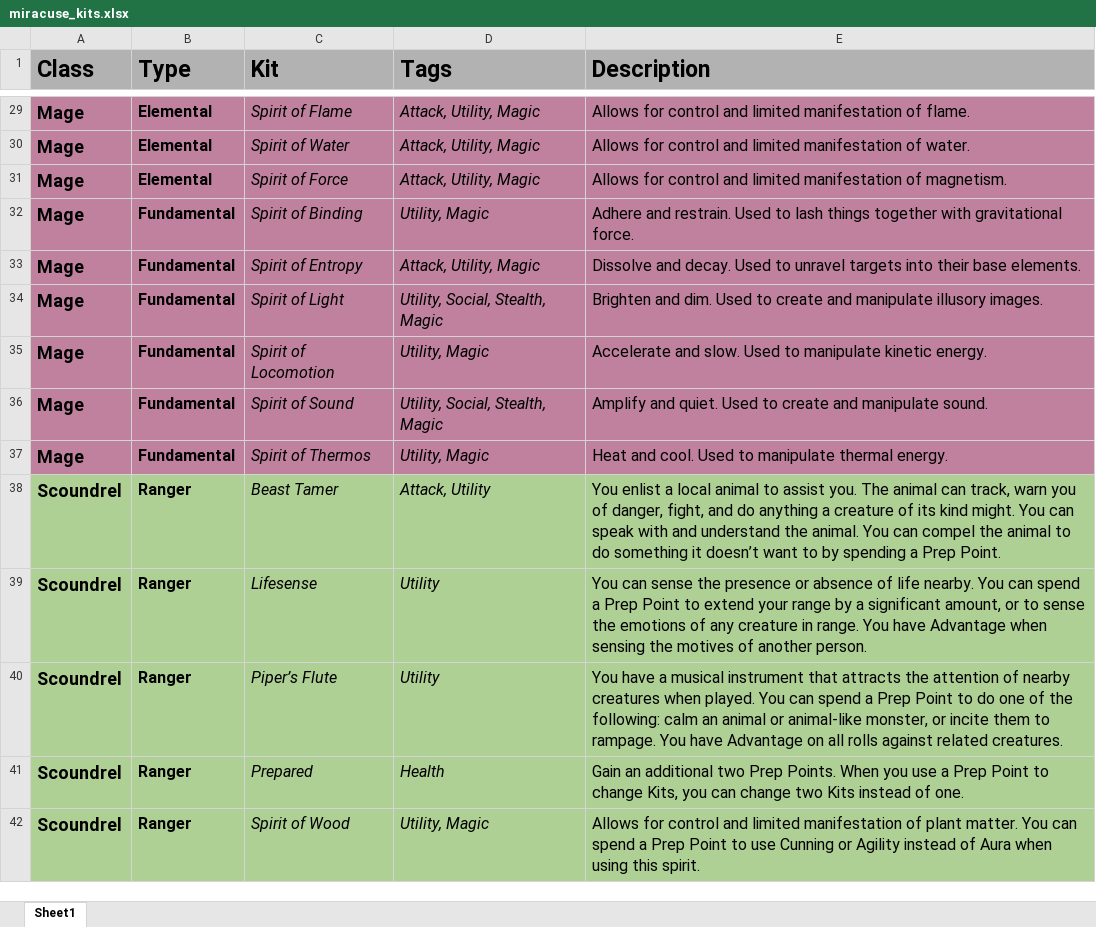
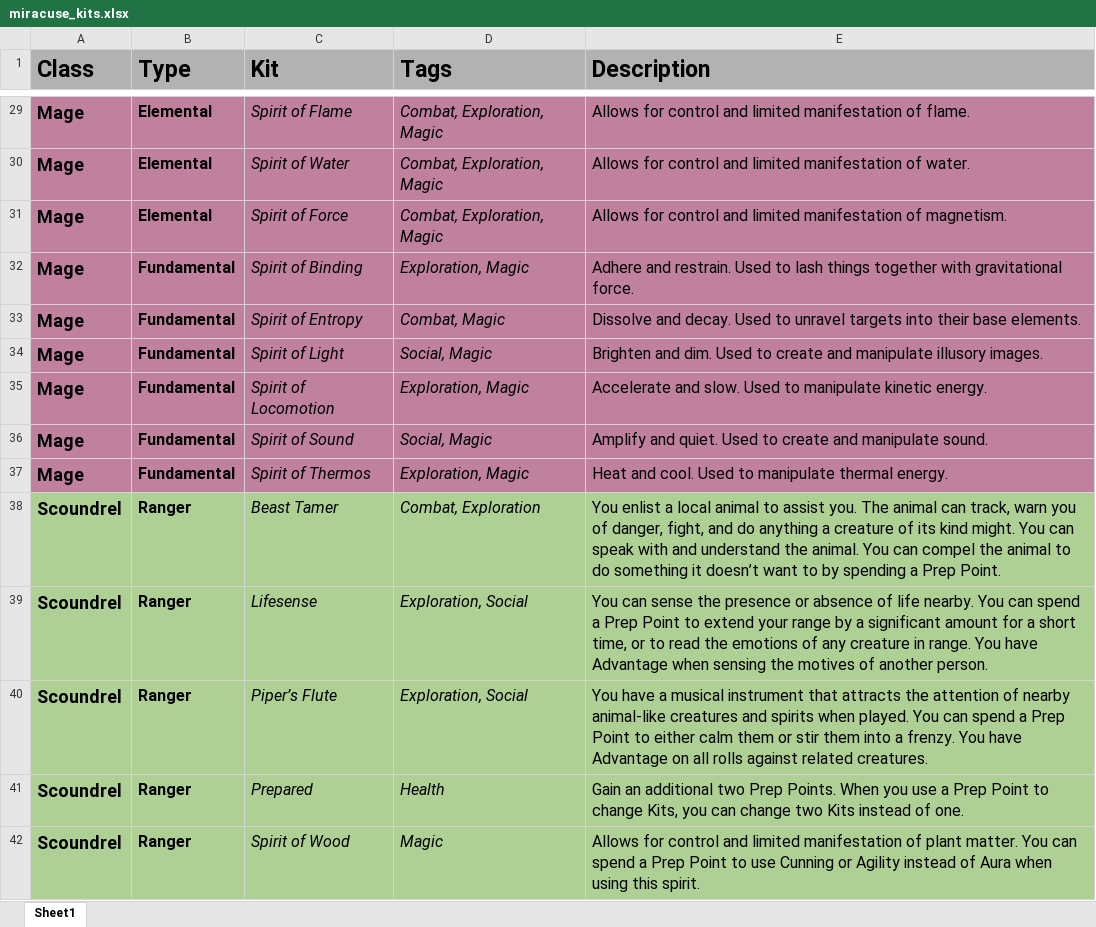
Before and after one commit to miracuse/miracuse.github.io, an Excel workbook: miracuse_kits.xlsx, sheet Sheet1, drawn as a sheet; only a part is shown, gaps mark what is left out; values as stored, in another font and other column widths than the file's, no borders; charts and pictures not drawn; the diff covers the shown part only; the diff names each change by its address in the sheet, - before the commit and + after, or states it on an @@ line.

```diff
--- a/miracuse_kits.xlsx (sheet Sheet1)
+++ b/miracuse_kits.xlsx (sheet Sheet1)
-D29:D31 (Tags): Attack, Utility, Magic
+D29:D31 (Tags): Combat, Exploration, Magic
-D32 (Tags): Utility, Magic
+D32 (Tags): Exploration, Magic
-D33 (Tags): Attack, Utility, Magic
+D33 (Tags): Combat, Magic
-D34 (Tags): Utility, Social, Stealth, Magic
+D34 (Tags): Social, Magic
-D35 (Tags): Utility, Magic
+D35 (Tags): Exploration, Magic
-D36 (Tags): Utility, Social, Stealth, Magic
+D36 (Tags): Social, Magic
-D37 (Tags): Utility, Magic
+D37 (Tags): Exploration, Magic
-D38 (Tags): Attack, Utility
+D38 (Tags): Combat, Exploration
-D39:D40 (Tags): Utility
+D39:D40 (Tags): Exploration, Social
-E39 (Description): …a significant amount, or to sense the emotions…
+E39 (Description): …a significant amount for a short time, or to read the emotions…
-E40 (Description): …of nearby creatures when played. You can spend a Prep Point to do one of the following: calm an animal or animal-like monster, or incite them to rampage. You have…
+E40 (Description): …of nearby animal-like creatures and spirits when played. You can spend a Prep Point to either calm them or stir them into a frenzy. You have…
-D42 (Tags): Utility, Magic
+D42 (Tags): Magic
```
Also changed, not shown: 70 edited cells elsewhere in this sheet, 6 other files.
